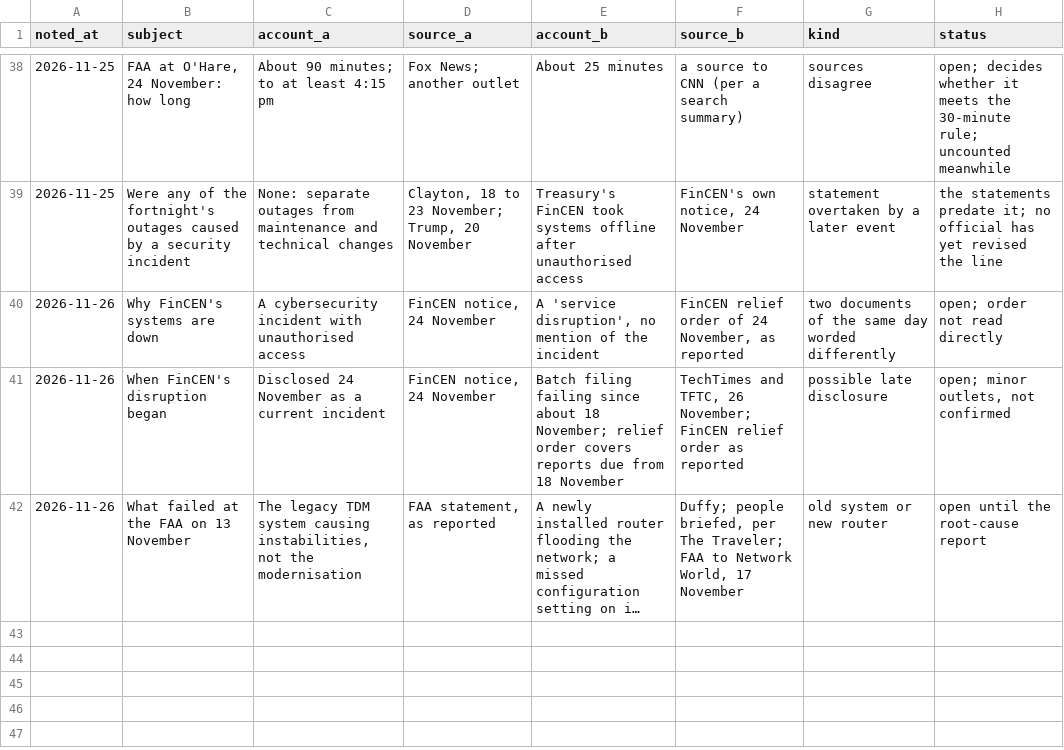
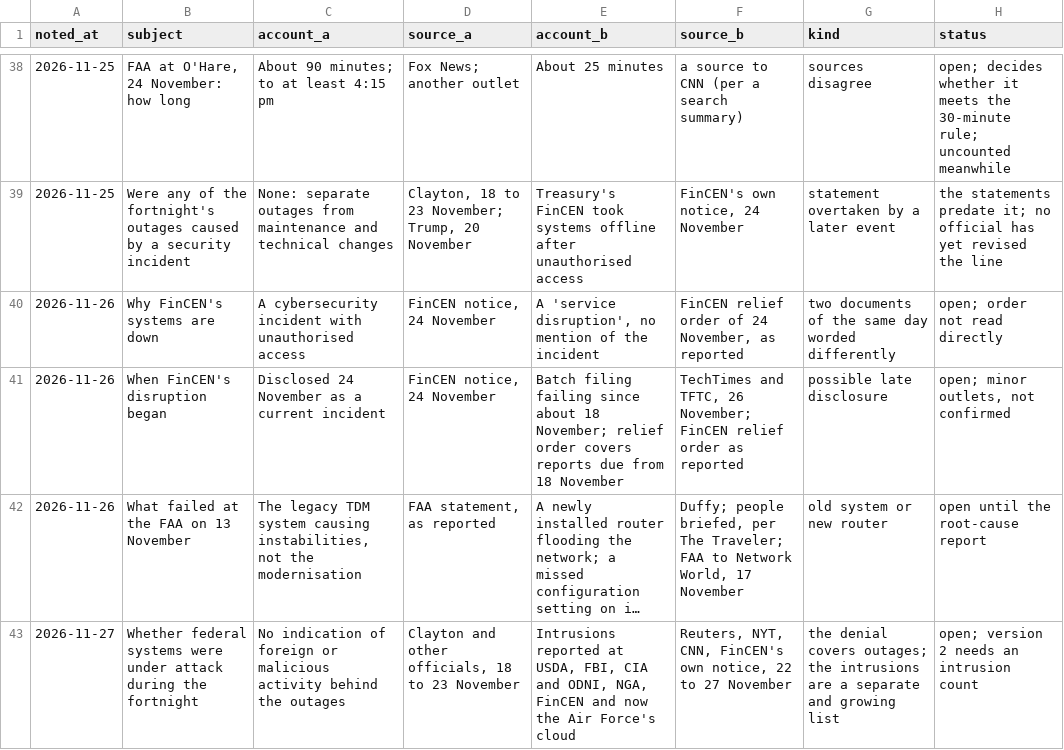
Before and after one commit to shumow/fridaythe13th-cyberattack-or-clusterfuck, a CSV file: bookkeeping/inconsistencies.csv, drawn as a sheet; only a part is shown, gaps mark what is left out; long unchanged cells end in …; the diff names each change by its address in the sheet, - before the commit and + after, or states it on an @@ line.

```diff
--- a/bookkeeping/inconsistencies.csv
+++ b/bookkeeping/inconsistencies.csv
+row 43: 2026-11-27 | Whether federal systems were under attack during the fortnight | No indication of foreign or malicious activity behind the outages | Clayton and other officials, 18 to 23 November | Intrusions reported at USDA, FBI, CIA and ODNI, NGA, FinCEN and now the Air Force's cloud | Reuters, NYT, CNN, FinCEN's own notice, 22 to 27 November | the denial covers outages; the intrusions are a separate and growing list | open; version 2 needs an intrusion count
```
Also changed, not shown: log/log.csv, output/events-v1.csv, 5 other files.
